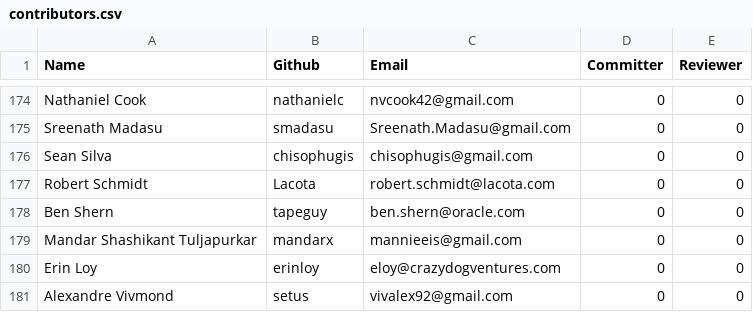
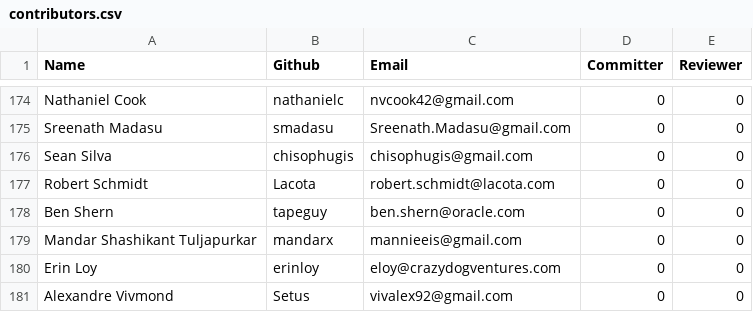
Before and after one commit to rhyolight/numenta.org, a CSV file: resources/contributors.csv, drawn as a sheet; only a part is shown, gaps mark what is left out.

Commit message:
Github usernames are case-sensitive

```diff
--- a/resources/contributors.csv
+++ b/resources/contributors.csv
@@ -180,2 +180,2 @@ Mandar Shashikant Tuljapurkar,mandarx,mannieeis@gmail.com,0,0
 Erin Loy,erinloy,eloy@crazydogventures.com,0,0
-Alexandre Vivmond,setus,vivalex92@gmail.com,0,0
+Alexandre Vivmond,Setus,vivalex92@gmail.com,0,0
```
